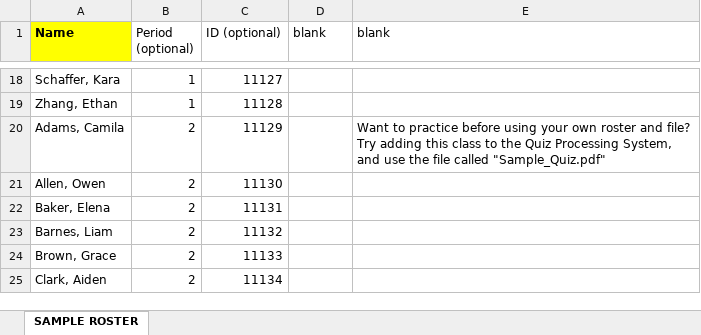
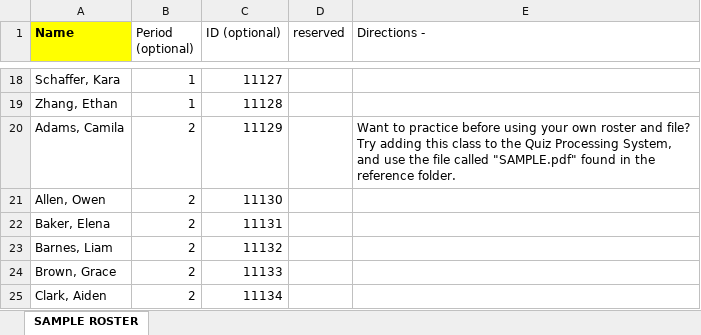
Before and after one commit to kevinpcassidy/quiz_processing_system, an Excel workbook: reference/SAMPLE.xlsx, sheet SAMPLE ROSTER, drawn as a sheet; only a part is shown, gaps mark what is left out; values as stored, in another font and other column widths than the file's, no borders; the diff names each change by its address in the sheet, - before the commit and + after, or states it on an @@ line.

```diff
--- a/reference/SAMPLE.xlsx (sheet SAMPLE ROSTER)
+++ b/reference/SAMPLE.xlsx (sheet SAMPLE ROSTER)
-D1: blank
+D1: reserved
-E1: blank
+E1: Directions -
-E20 (Directions -): …file called "Sample_Quiz.pdf"
+E20 (Directions -): …file called "SAMPLE.pdf" found in the reference folder.
```
Also changed, not shown: 6 other files.
